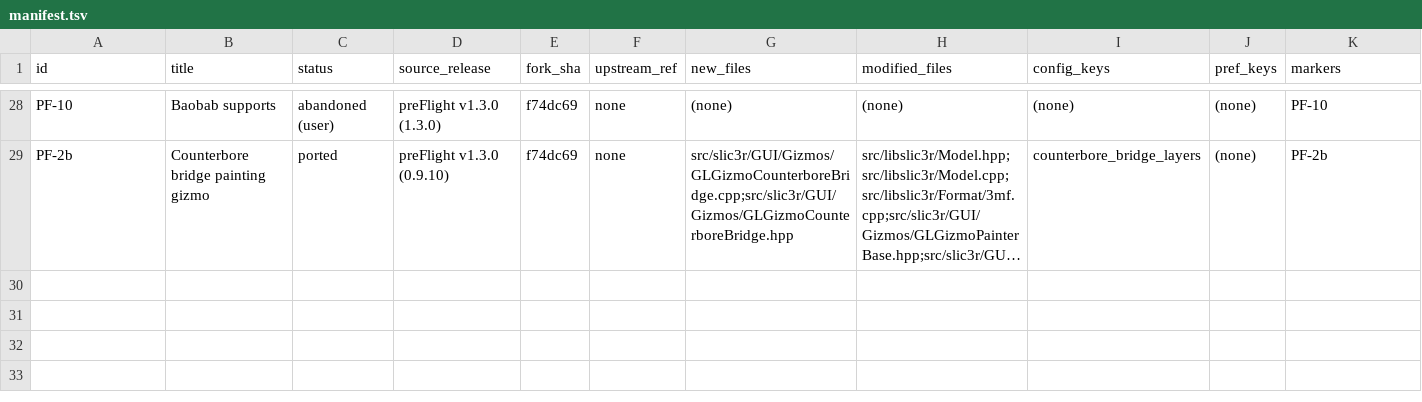
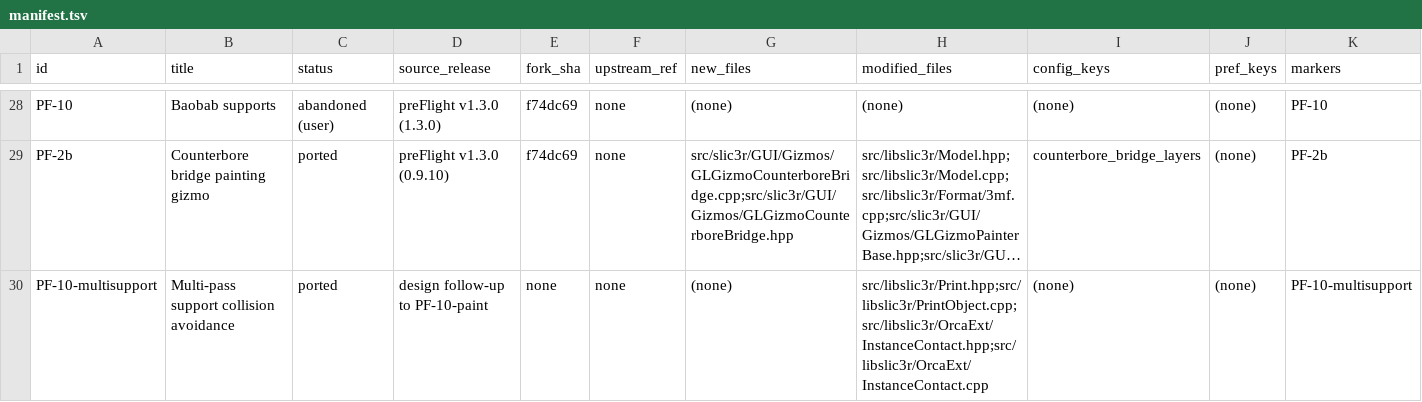
Before and after one commit to emdee52/OrcaSlicer, a TSV file: porting/manifest.tsv, drawn as a sheet; only a part is shown, gaps mark what is left out; long unchanged cells end in …; rows hold the shown columns only; the diff names each change by its address in the sheet, - before the commit and + after, or states it on an @@ line.

Commit message:
port(PF-10-multisupport): notes, manifest row and patch
Add notes/PF-10-multisupport.md, the manifest row and 21_PF-10-multisupport.patch; update HANDOFF.

```diff
--- a/porting/manifest.tsv
+++ b/porting/manifest.tsv
+row 30: PF-10-multisupport | Multi-pass support collision avoidance | ported | design follow-up to PF-10-paint | none | none | (none) | src/libslic3r/Print.hpp;src/libslic3r/PrintObject.cpp;src/libslic3r/OrcaExt/InstanceContact.hpp;src/libslic3r/OrcaExt/InstanceContact.cpp | (none) | (none) | PF-10-multisupport
```
Also changed, not shown: 3 other files.
